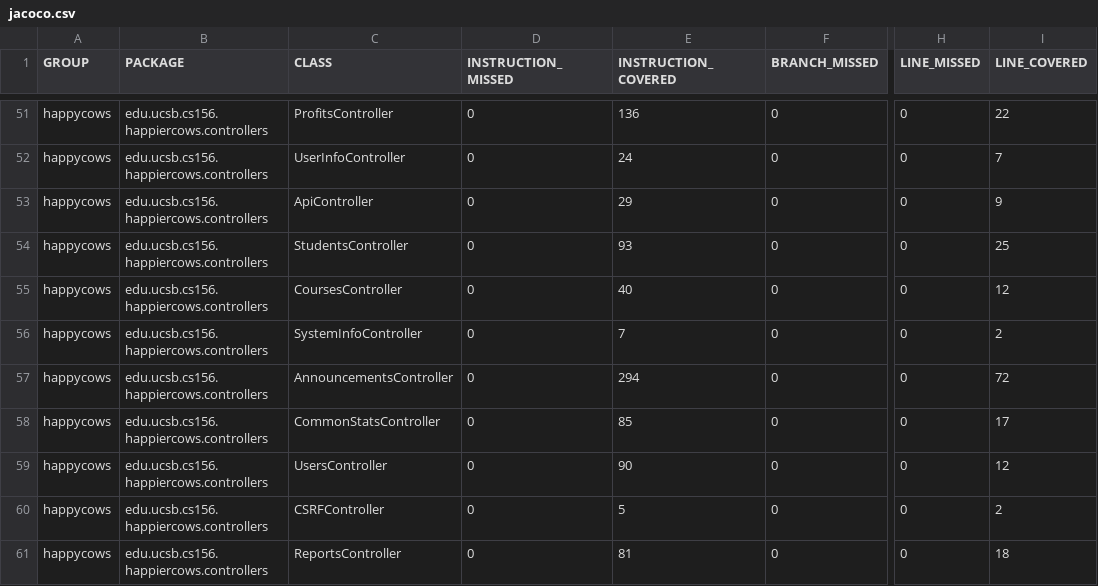
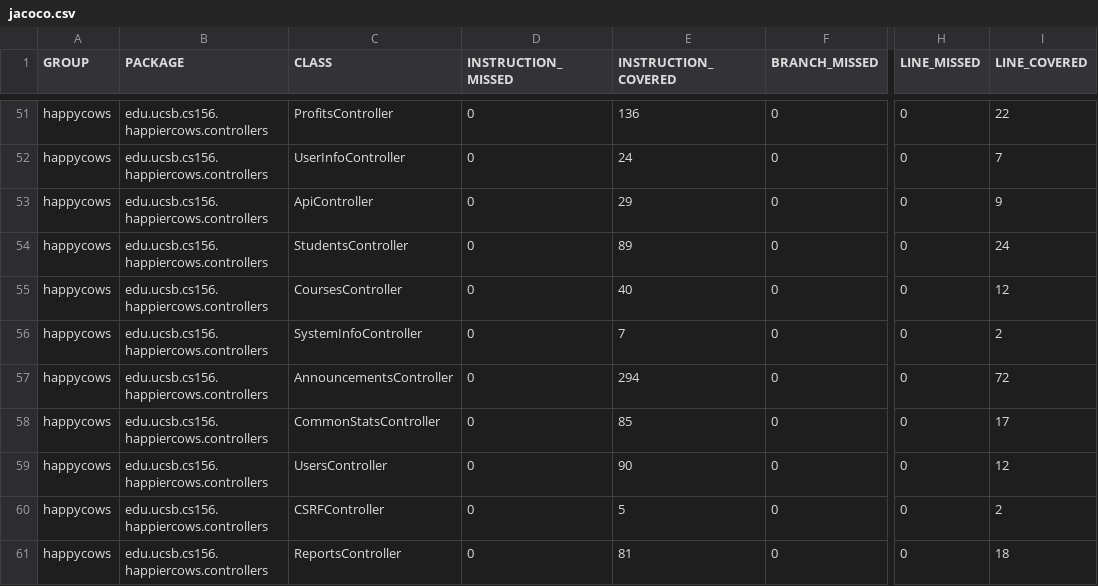
Before and after one commit to ucsb-cs156-f24/proj-happycows-f24-09, a CSV file: prs/43/jacoco/jacoco.csv, drawn as a sheet; only a part is shown, gaps mark what is left out; the diff names each change by its address in the sheet, - before the commit and + after, or states it on an @@ line.

```diff
--- a/prs/43/jacoco/jacoco.csv
+++ b/prs/43/jacoco/jacoco.csv
-E54 (INSTRUCTION_COVERED): 93
+E54 (INSTRUCTION_COVERED): 89
-I54 (LINE_COVERED): 25
+I54 (LINE_COVERED): 24
```
Also changed, not shown: 7 other files.
